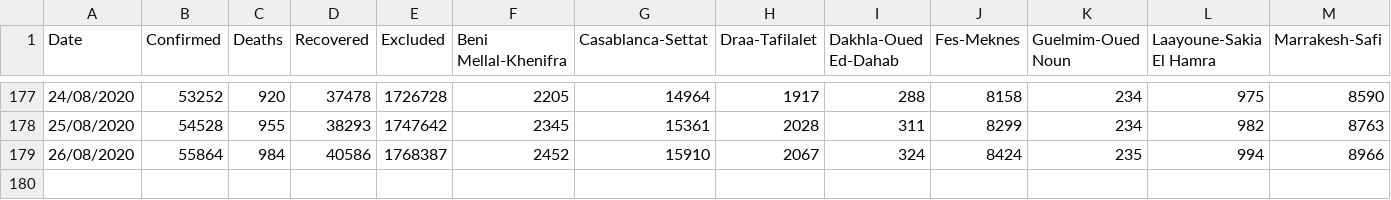
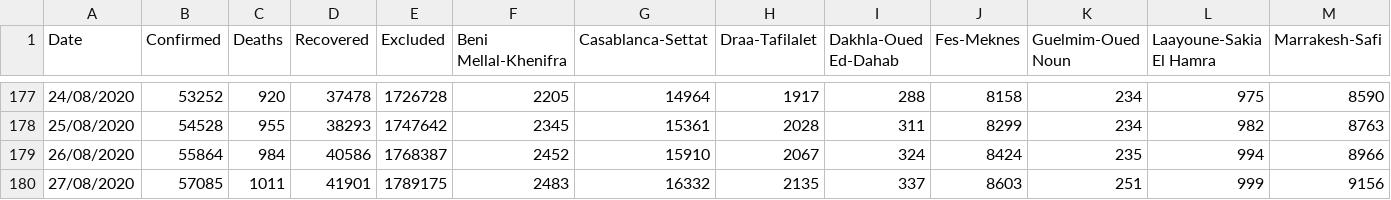
Before and after one commit to BachiriYounesAziz/covid, a CSV file: COVIDMAROC.csv, drawn as a sheet; only a part is shown, gaps mark what is left out; rows hold the shown columns only; the diff names each change by its address in the sheet, - before the commit and + after, or states it on an @@ line.

Commit message:
Update COVIDMAROC.csv

```diff
--- a/COVIDMAROC.csv
+++ b/COVIDMAROC.csv
+row 180: 27/08/2020 | 57085 | 1011 | 41901 | 1789175 | 2483 | 16332 | 2135 | 337 | 8603 | 251 | 999 | 9156
```
